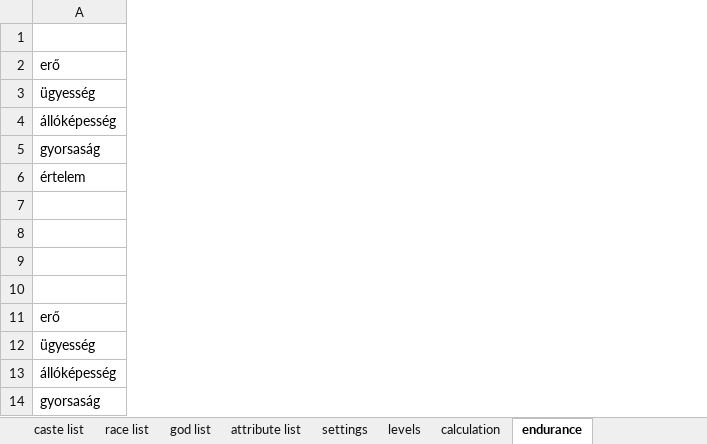
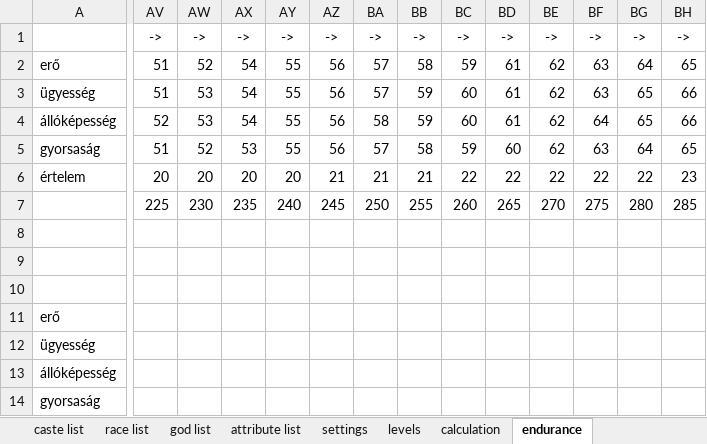
Before and after one commit to attleysmith/ataliasflame_2.0, an Excel workbook: doc/caste_system.xlsx, sheet endurance, drawn as a sheet; only a part is shown, gaps mark what is left out; values as stored, in another font and other column widths than the file's, no borders; the diff covers the shown part only; the diff names each change by its address in the sheet, - before the commit and + after, or states it on an @@ line.

```diff
--- a/doc/caste_system.xlsx (sheet endurance)
+++ b/doc/caste_system.xlsx (sheet endurance)
+column AV, rows 1-7: -> | 51 | 51 | 52 | 51 | 20 | 225
+column AW, rows 1-7: -> | 52 | 53 | 53 | 52 | 20 | 230
+column AX, rows 1-7: -> | 54 | 54 | 54 | 53 | 20 | 235
+column AY, rows 1-7: -> | 55 | 55 | 55 | 55 | 20 | 240
+column AZ, rows 1-7: -> | 56 | 56 | 56 | 56 | 21 | 245
+column BA, rows 1-7: -> | 57 | 57 | 58 | 57 | 21 | 250
+column BB, rows 1-7: -> | 58 | 59 | 59 | 58 | 21 | 255
+column BC, rows 1-7: -> | 59 | 60 | 60 | 59 | 22 | 260
+column BD, rows 1-7: -> | 61 | 61 | 61 | 60 | 22 | 265
+column BE, rows 1-7: -> | 62 | 62 | 62 | 62 | 22 | 270
+column BF, rows 1-7: -> | 63 | 63 | 64 | 63 | 22 | 275
+column BG, rows 1-7: -> | 64 | 65 | 65 | 64 | 22 | 280
+column BH, rows 1-7: -> | 65 | 66 | 66 | 65 | 23 | 285
```
Also changed, not shown: 30 added columns and cell formats elsewhere in this sheet, formulas that keep their value, 9 other files.
